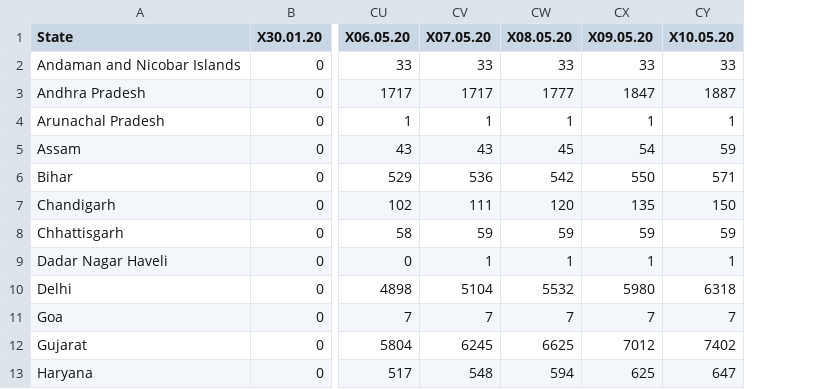
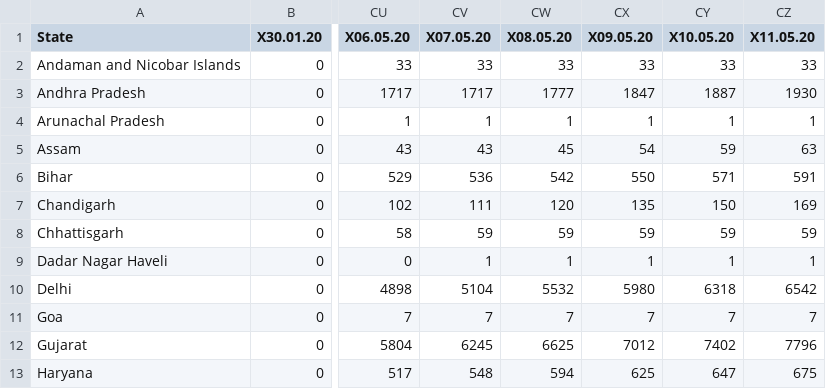
Before and after one commit to ravi-prakash1907/COVID-19-India, a CSV file: india-today/ready_to_use/India_States_daily_Confirmed.csv, drawn as a sheet; only a part is shown, gaps mark what is left out; the diff names each change by its address in the sheet, - before the commit and + after, or states it on an @@ line.

```diff
--- a/india-today/ready_to_use/India_States_daily_Confirmed.csv
+++ b/india-today/ready_to_use/India_States_daily_Confirmed.csv
+column CZ (X11.05.20), rows 2-13: 33 | 1930 | 1 | 63 | 591 | 169 | 59 | 1 | 6542 | 7 | 7796 | 675
```
Also changed, not shown: india-today/backup/covid_19_india.csv, india-today/cleaned/statewise_ready.csv, 16 other files.
